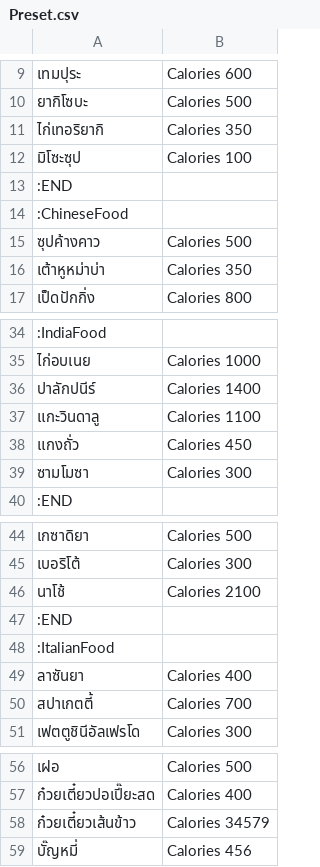
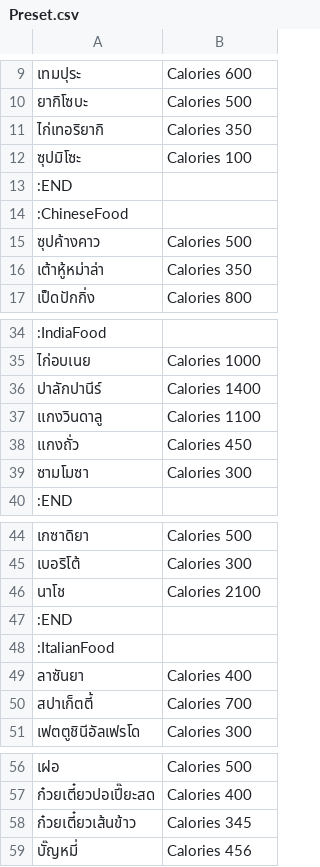
Before and after one commit to Sagafull/RandomFood, a CSV file: FoodData/PresetData/Preset.csv, drawn as a sheet; only a part is shown, gaps mark what is left out; the diff names each change by its address in the sheet, - before the commit and + after, or states it on an @@ line.

```diff
--- a/FoodData/PresetData/Preset.csv
+++ b/FoodData/PresetData/Preset.csv
-A12: มิโซะซุป
+A12: ซุปมิโซะ
-A16: เต้าหูหม่าบ่า
+A16: เต้าหู้หม่าล่า
-A36: ปาลักปนีร์
+A36: ปาลักปานีร์
-A37: แกะวินดาลู
+A37: แกงวินดาลู
-A46: นาโช้
+A46: นาโช
-A50: สปาเกตตี้
+A50: สปาเก็ตตี้
-B58: Calories 34579
+B58: Calories 345
```
Also changed, not shown: 19 other files.
